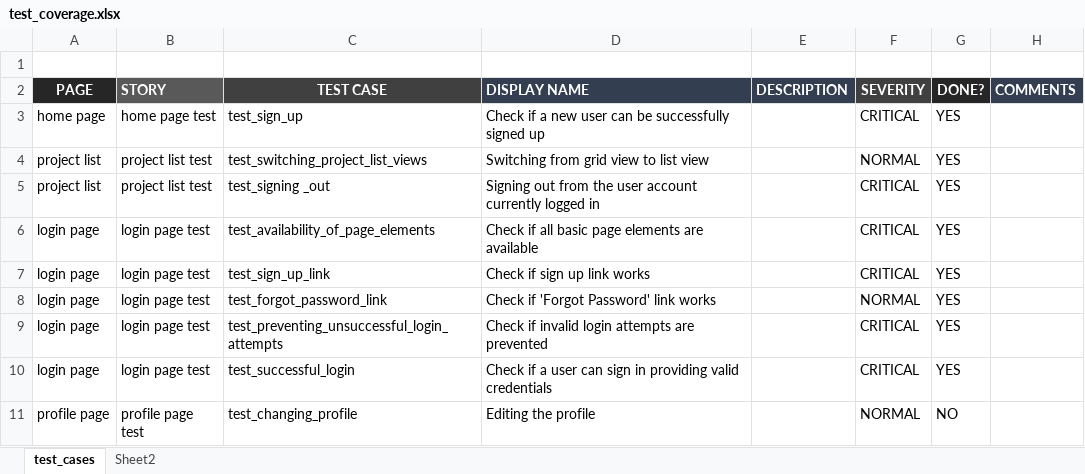
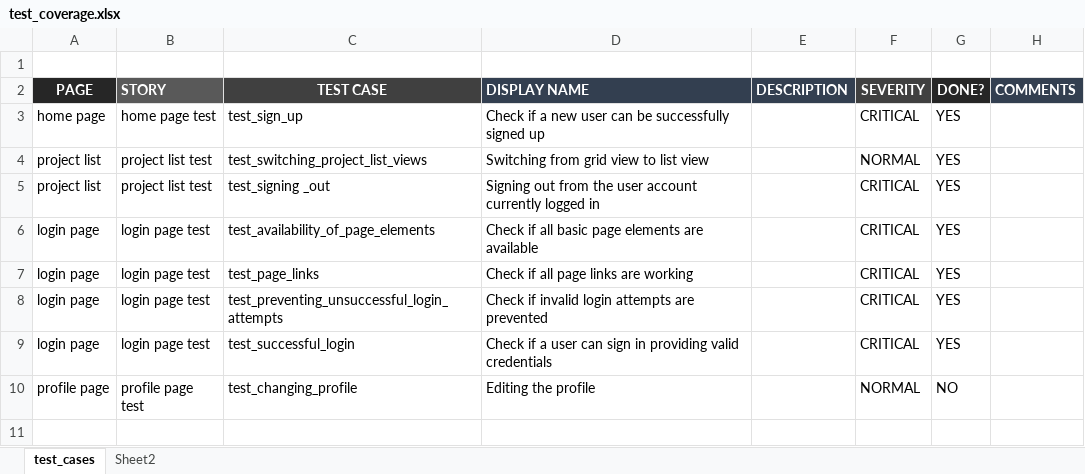
Before and after one commit to roshan-umj/umajin_cloud, an Excel workbook: data_sheets/test_coverage.xlsx, sheet test_cases, drawn as a sheet; values as stored, in another font and other column widths than the file's, no borders; the diff names each change by its address in the sheet, - before the commit and + after, or states it on an @@ line.

Commit message:
combine forgot_password and sign_up links on the login page to one test case -> test_links

```diff
--- a/data_sheets/test_coverage.xlsx (sheet test_cases)
+++ b/data_sheets/test_coverage.xlsx (sheet test_cases)
-C7 (TEST CASE): test_sign_up_link
+C7 (TEST CASE): test_page_links
-D7 (DISPLAY NAME): Check if sign up link works
+D7 (DISPLAY NAME): Check if all page links are working
-row 8: login page | login page test | test_forgot_password_link | Check if 'Forgot Password' link works |  | NORMAL | YES
```
Also changed, not shown: 1 other file.
